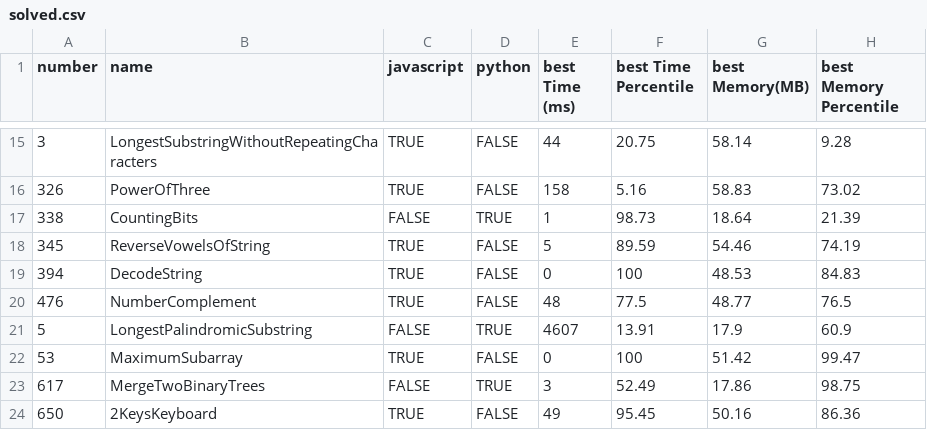
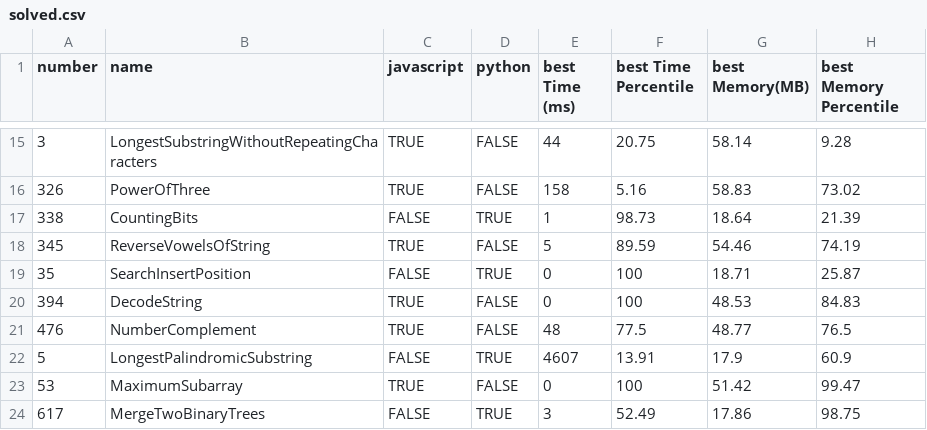
Before and after one commit to morpheus-14/coderush, a CSV file: leetcode/solved.csv, drawn as a sheet; only a part is shown, gaps mark what is left out; the shorter side is filled out with more unchanged rows.

Commit message:
Solve Leetcode 35

```diff
--- a/leetcode/solved.csv
+++ b/leetcode/solved.csv
@@ -18,2 +18,3 @@ number,name,javascript,python,best Time (ms),best Time Percentile,best Memory(MB
 345,ReverseVowelsOfString,TRUE,FALSE,5,89.59,54.46,74.19
+35,SearchInsertPosition,FALSE,TRUE,0,100,18.71,25.87
 394,DecodeString,TRUE,FALSE,0,100,48.53,84.83
```
Also changed, not shown: 4 other files.
